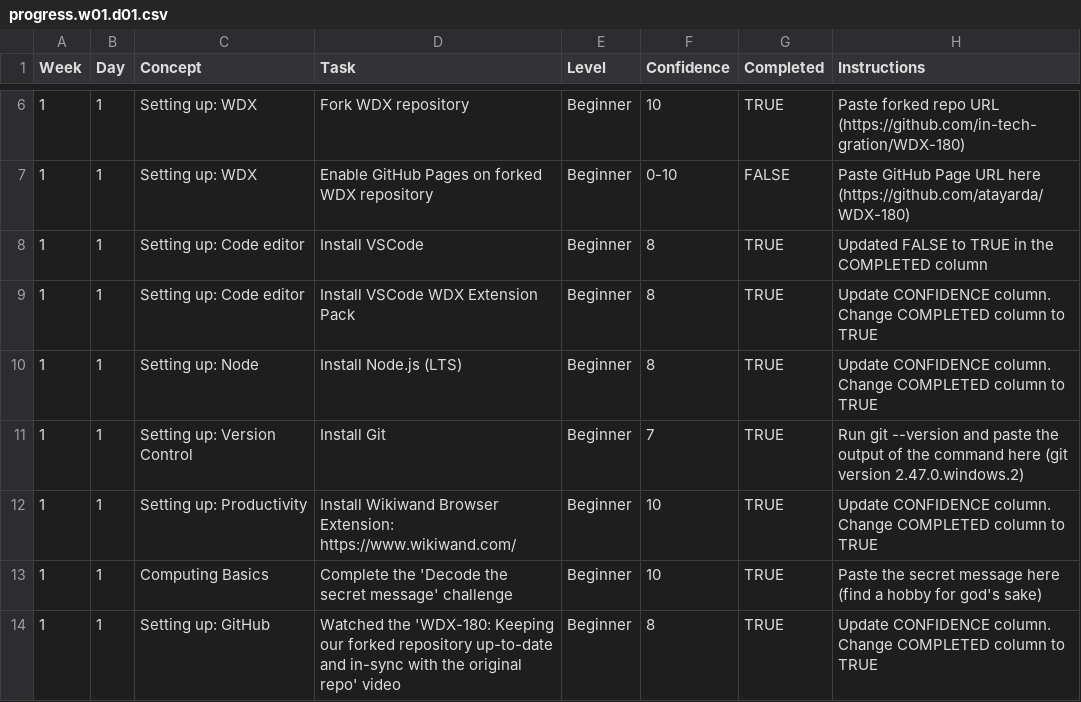
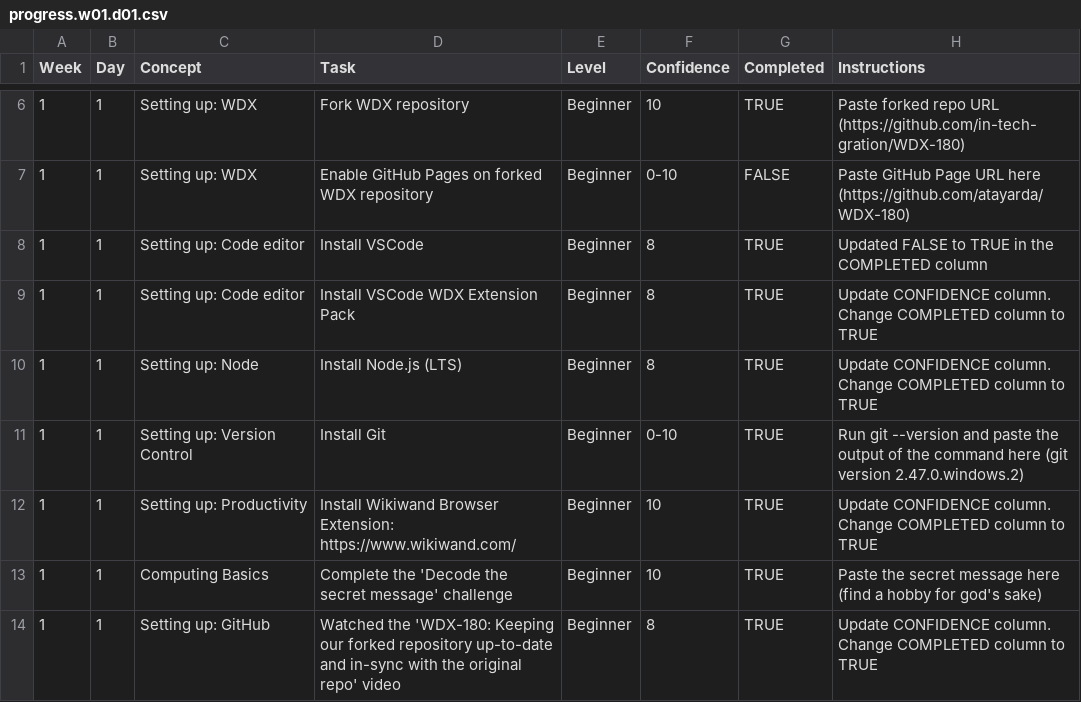
Before and after one commit to atayarda/WDX-180, a CSV file: user/week01/progress/progress.w01.d01.csv, drawn as a sheet; only a part is shown, gaps mark what is left out.

Commit message:
Updated progress for week 01 day 01

```diff
--- a/user/week01/progress/progress.w01.d01.csv
+++ b/user/week01/progress/progress.w01.d01.csv
@@ -10,3 +10,3 @@ Week,Day,Concept,Task,Level,Confidence,Completed,Instructions
 1,1,Setting up: Node,Install Node.js (LTS),Beginner,8,TRUE,Update CONFIDENCE column. Change COMPLETED column to TRUE
-1,1,Setting up: Version Control,Install Git,Beginner,7,TRUE,Run git --version and paste the output of the command here (git version 2.47.0.windows.2)
+1,1,Setting up: Version Control,Install Git,Beginner,0-10,TRUE,Run git --version and paste the output of the command here (git version 2.47.0.windows.2)
 1,1,Setting up: Productivity,Install Wikiwand Browser Extension: https://www.wikiwand.com/,Beginner,10,TRUE,Update CONFIDENCE column. Change COMPLETED column to TRUE
```
